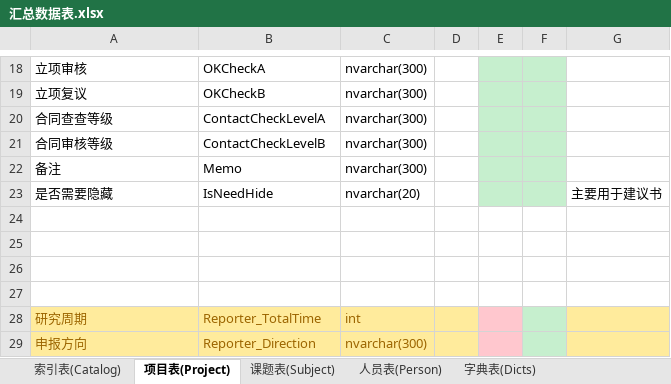
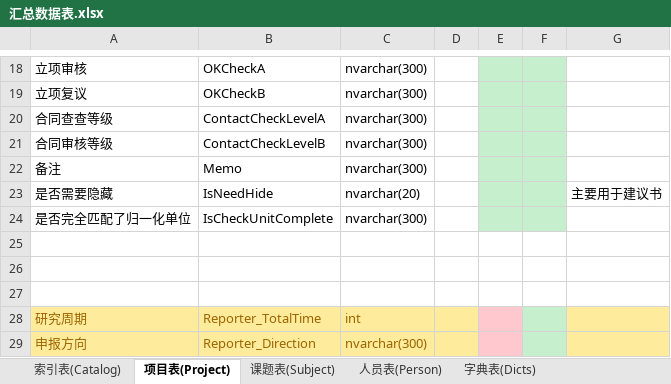
Before and after one commit to wcss2010/PublicManager, an Excel workbook: Code/PublicManager/PublicManager/汇总数据表.xlsx, sheet 项目表(Project), drawn as a sheet; only a part is shown, gaps mark what is left out; values as stored, in another font and other column widths than the file's, no borders; the diff names each change by its address in the sheet, - before the commit and + after, or states it on an @@ line.

```diff
--- a/Code/PublicManager/PublicManager/汇总数据表.xlsx (sheet 项目表(Project))
+++ b/Code/PublicManager/PublicManager/汇总数据表.xlsx (sheet 项目表(Project))
-row 24: (empty)
+row 24: 是否完全匹配了归一化单位 | IsCheckUnitComplete | nvarchar(300)
-E24:F24 fill: none
+E24:F24 fill: #C6EFCE
```
Also changed, not shown: sheet 索引表(Catalog), 3 other files.
